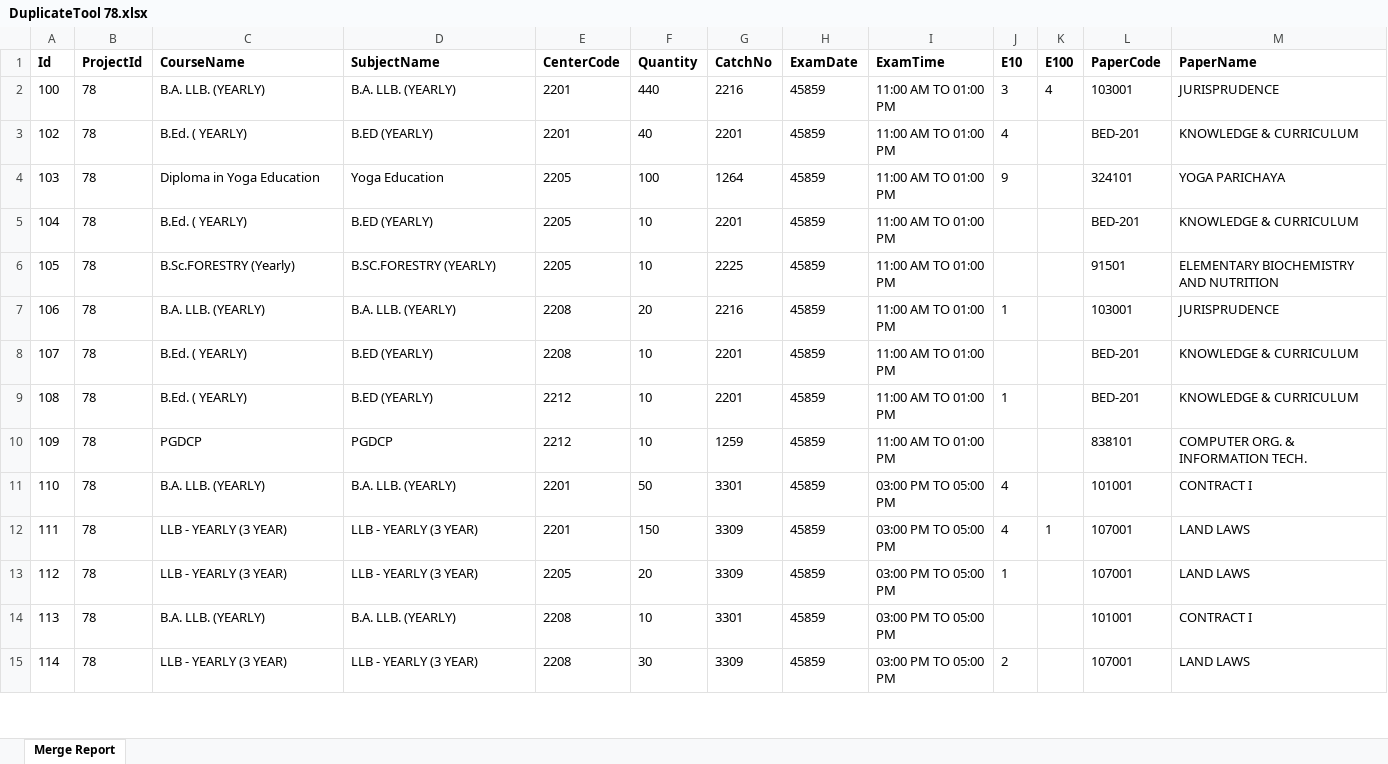
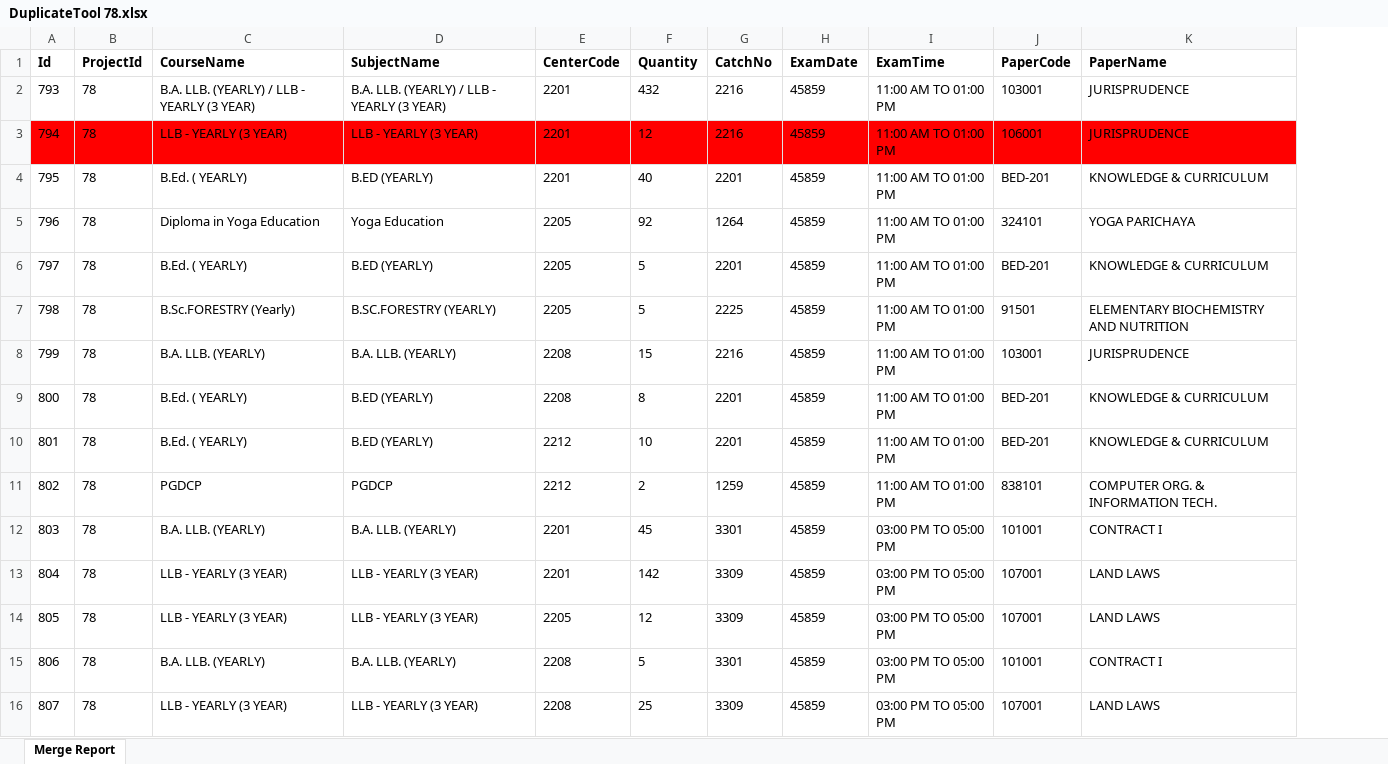
Before and after one commit to madhavitrip/ToolsAPI, an Excel workbook: wwwroot/reports/DuplicateTool 78.xlsx, sheet Merge Report, drawn as a sheet; only a part is shown; values as stored, in another font and other column widths than the file's, no borders; removed rows and columns are numbered as before the commit, all else as after; the diff covers the shown part only; the diff names each change by its address in the sheet, - before the commit and + after, or states it on an @@ line.

```diff
--- a/wwwroot/reports/DuplicateTool 78.xlsx (sheet Merge Report)
+++ b/wwwroot/reports/DuplicateTool 78.xlsx (sheet Merge Report)
-column J (E10), rows 2-15: 3 | 4 | 9 |  |  | 1 |  | 1 |  | 4 | 4 | 1 |  | 2
-column K (E100), rows 2-12: 4 |  |  |  |  |  |  |  |  |  | 1
-A2 (Id): 100
+A2 (Id): 793
-C2 (CourseName): B.A. LLB. (YEARLY)
+C2 (CourseName): B.A. LLB. (YEARLY) / LLB - YEARLY (3 YEAR)
-D2 (SubjectName): B.A. LLB. (YEARLY)
+D2 (SubjectName): B.A. LLB. (YEARLY) / LLB - YEARLY (3 YEAR)
-F2 (Quantity): 440
+F2 (Quantity): 432
+row 3: 794 | 78 | LLB - YEARLY (3 YEAR) | LLB - YEARLY (3 YEAR) | 2201 | 12 | 2216 | 45859 | 11:00 AM TO 01:00 PM | 106001 | JURISPRUDENCE
-A4 (Id): 102
+A4 (Id): 795
-A5 (Id): 103
+A5 (Id): 796
-F5 (Quantity): 100
+F5 (Quantity): 92
-A6 (Id): 104
+A6 (Id): 797
-F6:F7 (Quantity): 10
+F6:F7 (Quantity): 5
-A7 (Id): 105
+A7 (Id): 798
-A8 (Id): 106
+A8 (Id): 799
-F8 (Quantity): 20
+F8 (Quantity): 15
-A9 (Id): 107
+A9 (Id): 800
-F9 (Quantity): 10
+F9 (Quantity): 8
-A10 (Id): 108
+A10 (Id): 801
-A11 (Id): 109
+A11 (Id): 802
-F11 (Quantity): 10
+F11 (Quantity): 2
-A12 (Id): 110
+A12 (Id): 803
-F12 (Quantity): 50
+F12 (Quantity): 45
-A13 (Id): 111
+A13 (Id): 804
-F13 (Quantity): 150
+F13 (Quantity): 142
-A14 (Id): 112
+A14 (Id): 805
-F14 (Quantity): 20
+F14 (Quantity): 12
-A15 (Id): 113
+A15 (Id): 806
-F15 (Quantity): 10
+F15 (Quantity): 5
-A16 (Id): 114
+A16 (Id): 807
-F16 (Quantity): 30
+F16 (Quantity): 25
```
Also changed, not shown: other rows of this sheet, wwwroot/reports/DuplicateTool 79.xlsx, 1 other file.
